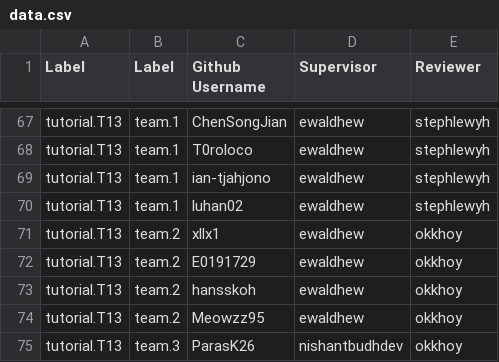
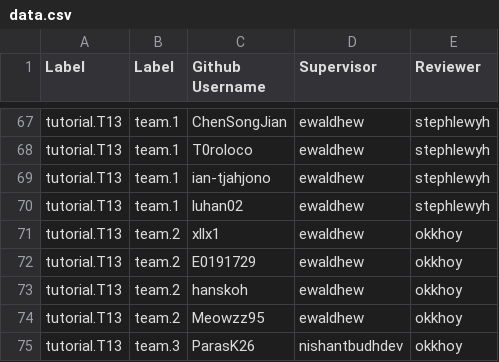
Before and after one commit to nus-cs2103/nus-se-pr-bot, a CSV file: semester/cs2113/data.csv, drawn as a sheet; only a part is shown, gaps mark what is left out.

Commit message:
update CS2113 tutor mapping

```diff
--- a/semester/cs2113/data.csv
+++ b/semester/cs2113/data.csv
@@ -72,3 +72,3 @@ tutorial.T13,team.2,xllx1,ewaldhew,okkhoy
 tutorial.T13,team.2,E0191729,ewaldhew,okkhoy
-tutorial.T13,team.2,hansskoh,ewaldhew,okkhoy
+tutorial.T13,team.2,hanskoh,ewaldhew,okkhoy
 tutorial.T13,team.2,Meowzz95,ewaldhew,okkhoy
```
